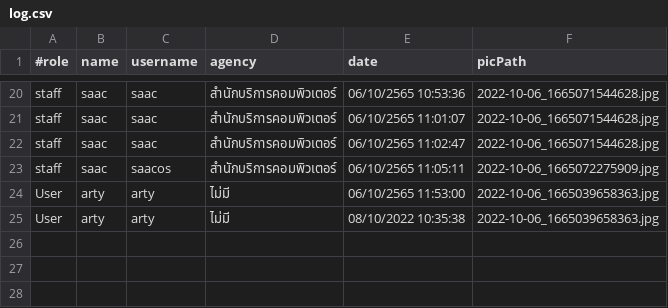
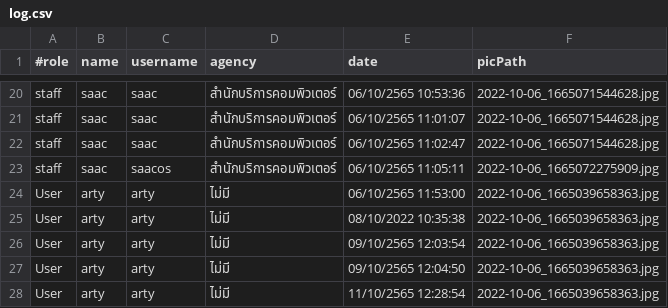
Before and after one commit to Pariphatt/Project_Ku_traffy-fondue, a CSV file: assets/log.csv, drawn as a sheet; only a part is shown, gaps mark what is left out; the diff names each change by its address in the sheet, - before the commit and + after, or states it on an @@ line.

```diff
--- a/assets/log.csv
+++ b/assets/log.csv
+row 26: User | arty | arty | ไม่มี | 09/10/2565 12:03:54 | 2022-10-06_1665039658363.jpg
+row 27: User | arty | arty | ไม่มี | 09/10/2565 12:04:50 | 2022-10-06_1665039658363.jpg
+row 28: User | arty | arty | ไม่มี | 11/10/2565 12:28:54 | 2022-10-06_1665039658363.jpg
```
Also changed, not shown: 2 other files.
